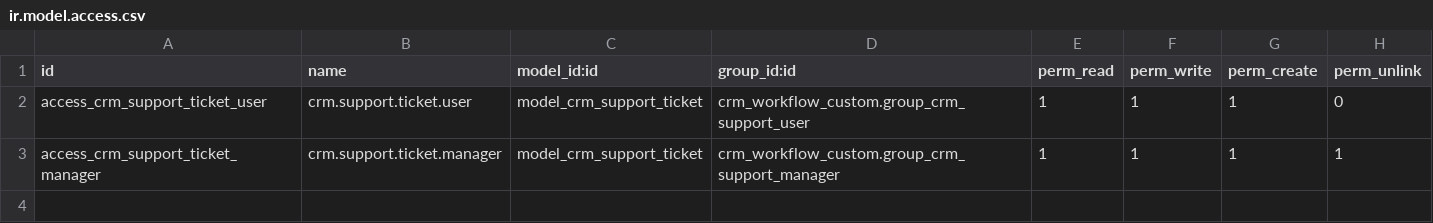
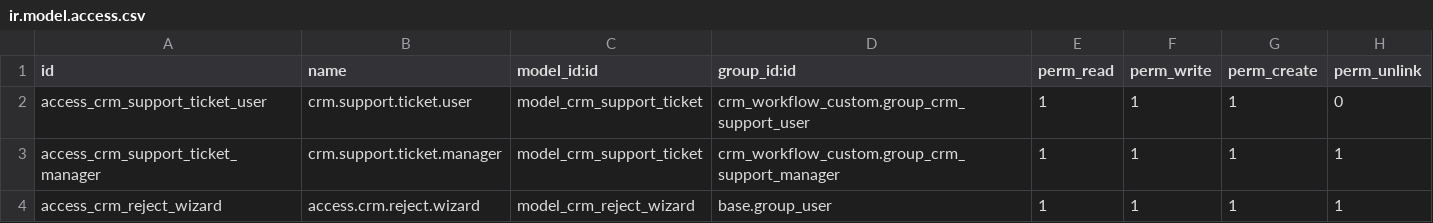
Before and after one commit to manaralsetrawi/odoo-custom-modules, a CSV file: crm_workflow_custom/security/ir.model.access.csv, drawn as a sheet; the diff names each change by its address in the sheet, - before the commit and + after, or states it on an @@ line.

Commit message:
added rejection wizard

```diff
--- a/crm_workflow_custom/security/ir.model.access.csv
+++ b/crm_workflow_custom/security/ir.model.access.csv
+row 4: access_crm_reject_wizard | access.crm.reject.wizard | model_crm_reject_wizard | base.group_user | 1 | 1 | 1 | 1
```
Also changed, not shown: 4 other files.
